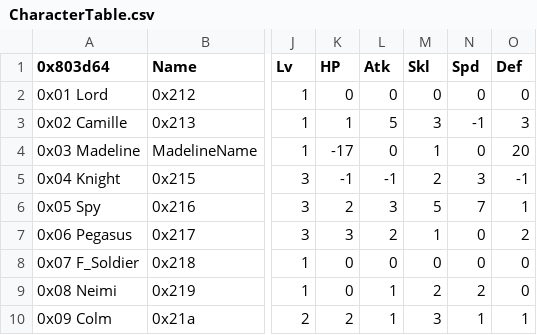
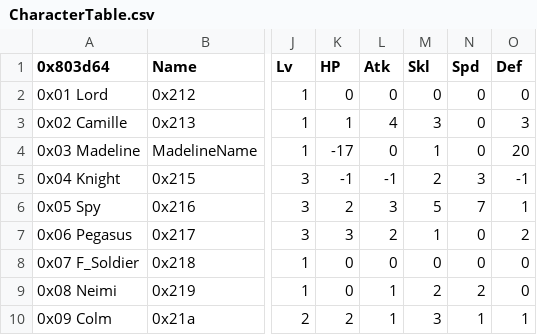
Before and after one commit to Kyrads/Kyradsfile, a CSV file: Tables/NightmareModules/CharactersClasses/CharacterTable.csv, drawn as a sheet; only a part is shown, gaps mark what is left out; the diff names each change by its address in the sheet, - before the commit and + after, or states it on an @@ line.

```diff
--- a/Tables/NightmareModules/CharactersClasses/CharacterTable.csv
+++ b/Tables/NightmareModules/CharactersClasses/CharacterTable.csv
-L3 (Atk): 5
+L3 (Atk): 4
-N3 (Spd): -1
+N3 (Spd): 0
```
Also changed, not shown: Tables/NightmareModules/CharactersClasses/ClassTable.csv, 15 other files.
